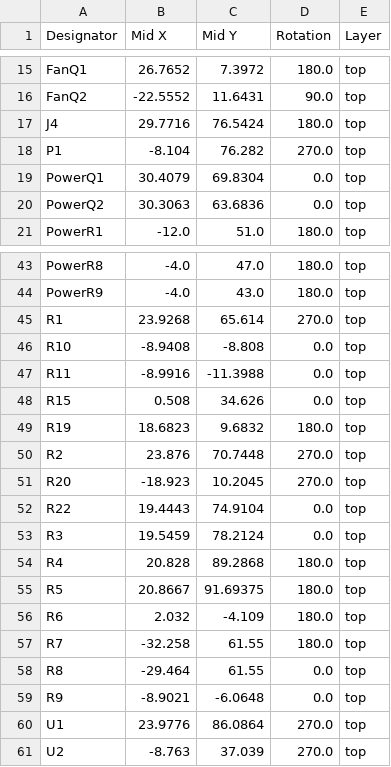
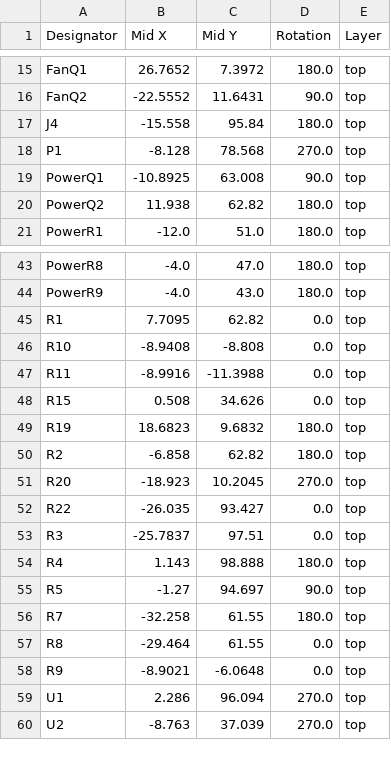
Before and after one commit to petermaerki/2023_filament_dryer_git, a CSV file: hardware_kicad/production/positions.csv, drawn as a sheet; only a part is shown, gaps mark what is left out; the diff covers the shown part only.

```diff
--- a/hardware_kicad/production/positions.csv
+++ b/hardware_kicad/production/positions.csv
@@ -16,6 +16,6 @@ FanQ1,26.7652,7.3972,180.0,top
 FanQ2,-22.5552,11.6431,90.0,top
-J4,29.7716,76.5424,180.0,top
-P1,-8.104,76.282,270.0,top
-PowerQ1,30.4079,69.8304,0.0,top
-PowerQ2,30.3063,63.6836,0.0,top
+J4,-15.558,95.84,180.0,top
+P1,-8.128,78.568,270.0,top
+PowerQ1,-10.8925,63.008,90.0,top
+PowerQ2,11.938,62.82,180.0,top
 PowerR1,-12.0,51.0,180.0,top
@@ -44,3 +44,3 @@ PowerR8,-4.0,47.0,180.0,top
 PowerR9,-4.0,43.0,180.0,top
-R1,23.9268,65.614,270.0,top
+R1,7.7095,62.82,0.0,top
 R10,-8.9408,-8.808,0.0,top
@@ -49,9 +49,8 @@ R15,0.508,34.626,0.0,top
 R19,18.6823,9.6832,180.0,top
-R2,23.876,70.7448,270.0,top
+R2,-6.858,62.82,180.0,top
 R20,-18.923,10.2045,270.0,top
-R22,19.4443,74.9104,0.0,top
-R3,19.5459,78.2124,0.0,top
-R4,20.828,89.2868,180.0,top
-R5,20.8667,91.69375,180.0,top
-R6,2.032,-4.109,180.0,top
+R22,-26.035,93.427,0.0,top
+R3,-25.7837,97.51,0.0,top
+R4,1.143,98.888,180.0,top
+R5,-1.27,94.697,90.0,top
 R7,-32.258,61.55,180.0,top
@@ -59,3 +58,3 @@ R8,-29.464,61.55,0.0,top
 R9,-8.9021,-6.0648,0.0,top
-U1,23.9776,86.0864,270.0,top
+U1,2.286,96.094,270.0,top
 U2,-8.763,37.039,270.0,top
```
Also changed, not shown: 8 edited cells elsewhere in this file, hardware_kicad/production/bom.csv, hardware_kicad/production/designators.csv, 7 other files.
